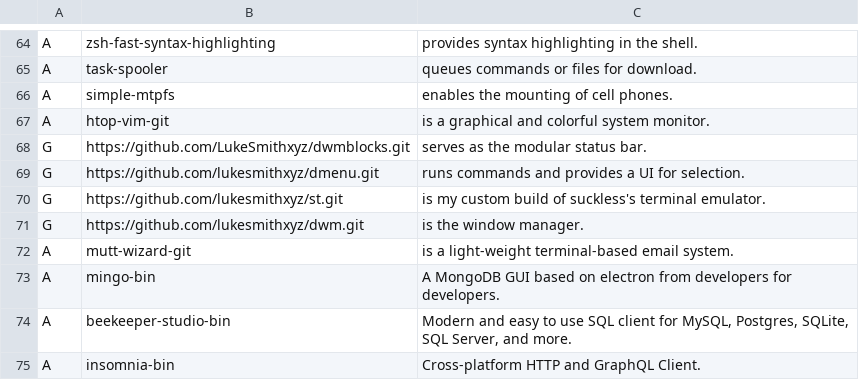
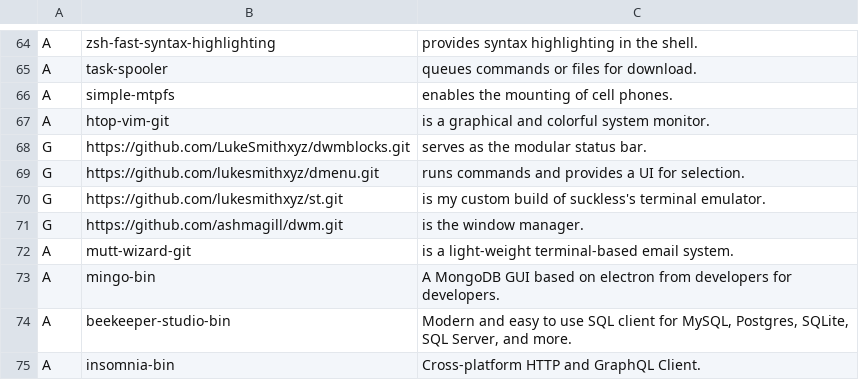
Before and after one commit to AshMagill/mernrod, a CSV file: progs.csv, drawn as a sheet; only a part is shown, gaps mark what is left out.

Commit message:
changed dwm to my fork in progs.csv

```diff
--- a/progs.csv
+++ b/progs.csv
@@ -70,3 +70,3 @@ G,https://github.com/lukesmithxyz/dmenu.git,"runs commands and provides a UI for
 G,https://github.com/lukesmithxyz/st.git,"is my custom build of suckless's terminal emulator."
-G,https://github.com/lukesmithxyz/dwm.git,"is the window manager."
+G,https://github.com/ashmagill/dwm.git,"is the window manager."
 A,mutt-wizard-git,"is a light-weight terminal-based email system."
```
